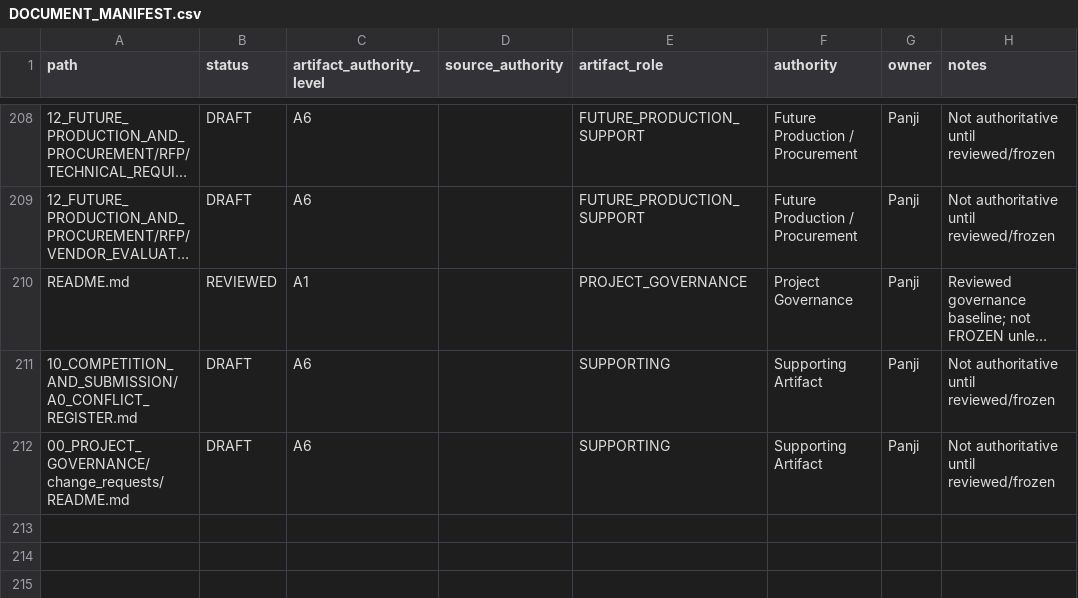
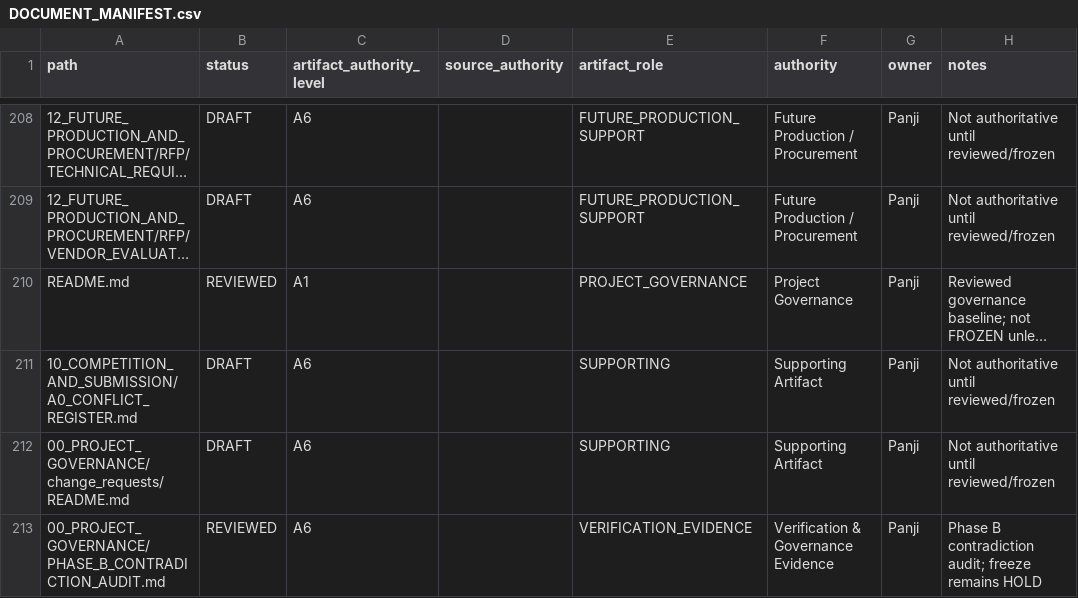
Before and after one commit to panjiaryasoma/JAGA-JKN, a CSV file: docs/DOCUMENT_MANIFEST.csv, drawn as a sheet; only a part is shown, gaps mark what is left out; long unchanged cells end in …; the diff names each change by its address in the sheet, - before the commit and + after, or states it on an @@ line.

Commit message:
docs: register phase B contradiction audit

```diff
--- a/docs/DOCUMENT_MANIFEST.csv
+++ b/docs/DOCUMENT_MANIFEST.csv
+row 213: 00_PROJECT_GOVERNANCE/PHASE_B_CONTRADICTION_AUDIT.md | REVIEWED | A6 |  | VERIFICATION_EVIDENCE | Verification & Governance Evidence | Panji | Phase B contradiction audit; freeze remains HOLD
```
